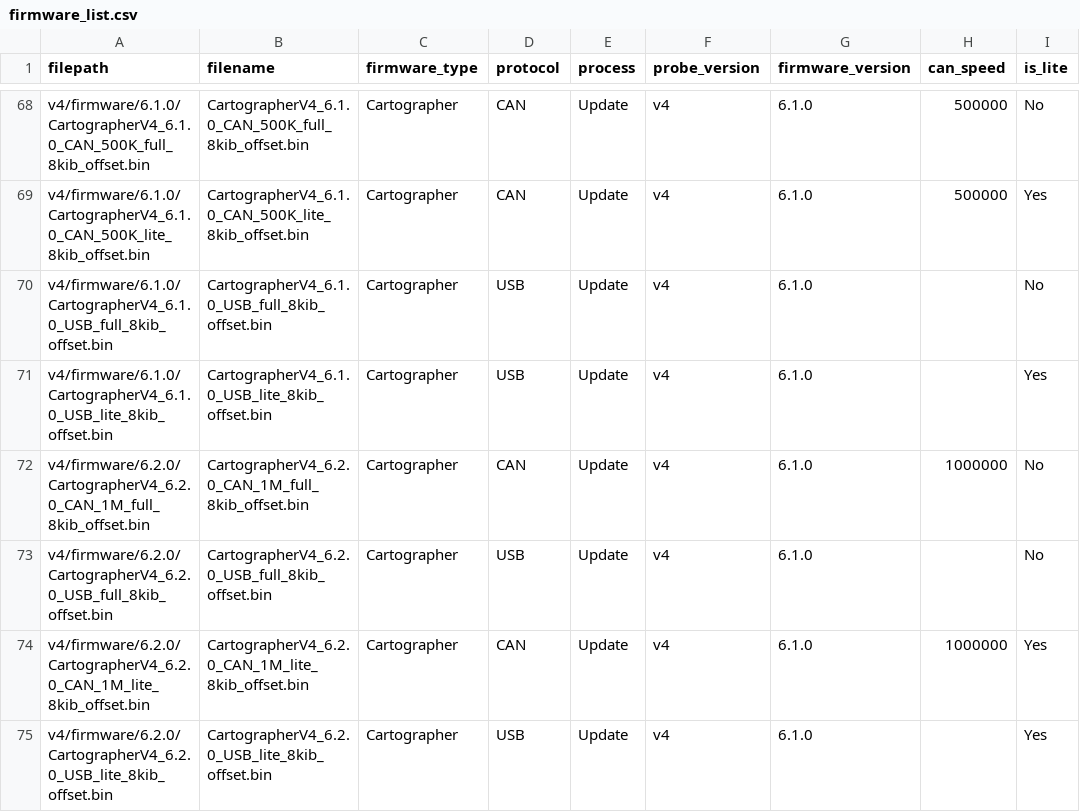
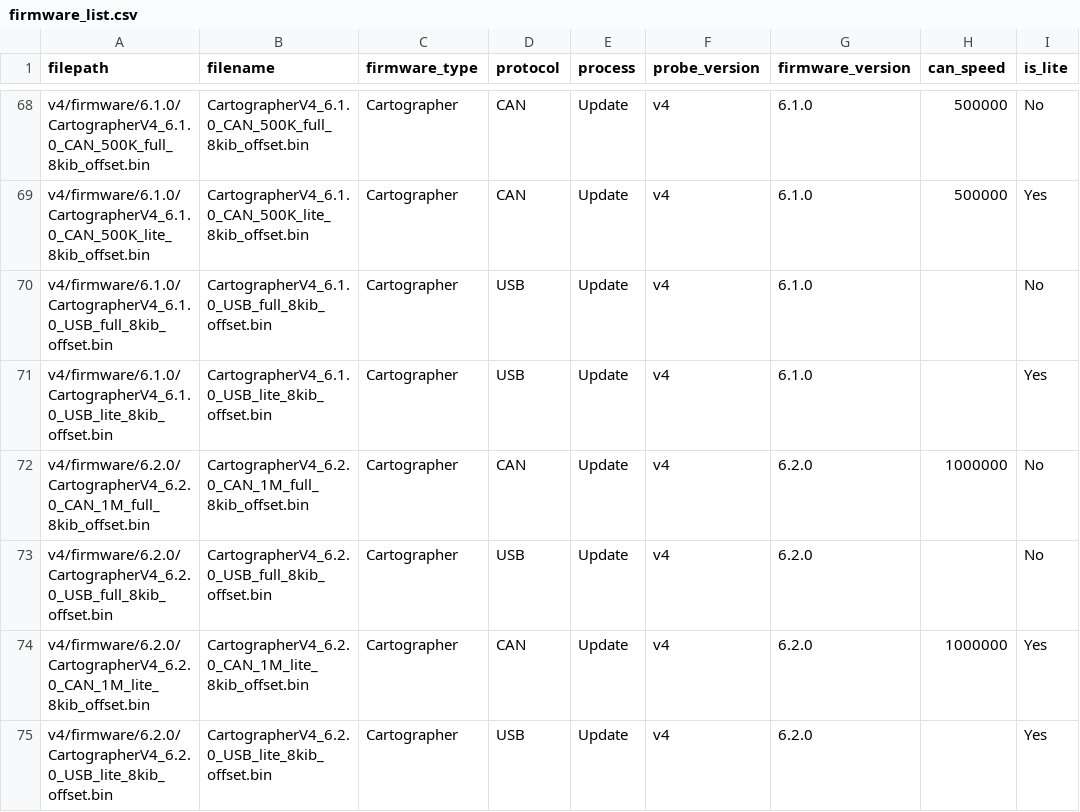
Before and after one commit to Cartographer3D/cartographer_firmware, a CSV file: firmware_list.csv, drawn as a sheet; only a part is shown, gaps mark what is left out.

Commit message:
Update firmware_list.csv

```diff
--- a/firmware_list.csv
+++ b/firmware_list.csv
@@ -71,5 +71,5 @@ v4/firmware/6.1.0/CartographerV4_6.1.0_USB_full_8kib_offset.bin,CartographerV4_6
 v4/firmware/6.1.0/CartographerV4_6.1.0_USB_lite_8kib_offset.bin,CartographerV4_6.1.0_USB_lite_8kib_offset.bin,Cartographer,USB,Update,v4,6.1.0,,Yes
-v4/firmware/6.2.0/CartographerV4_6.2.0_CAN_1M_full_8kib_offset.bin,CartographerV4_6.2.0_CAN_1M_full_8kib_offset.bin,Cartographer,CAN,Update,v4,6.1.0,1000000,No
-v4/firmware/6.2.0/CartographerV4_6.2.0_USB_full_8kib_offset.bin,CartographerV4_6.2.0_USB_full_8kib_offset.bin,Cartographer,USB,Update,v4,6.1.0,,No
-v4/firmware/6.2.0/CartographerV4_6.2.0_CAN_1M_lite_8kib_offset.bin,CartographerV4_6.2.0_CAN_1M_lite_8kib_offset.bin,Cartographer,CAN,Update,v4,6.1.0,1000000,Yes
-v4/firmware/6.2.0/CartographerV4_6.2.0_USB_lite_8kib_offset.bin,CartographerV4_6.2.0_USB_lite_8kib_offset.bin,Cartographer,USB,Update,v4,6.1.0,,Yes
+v4/firmware/6.2.0/CartographerV4_6.2.0_CAN_1M_full_8kib_offset.bin,CartographerV4_6.2.0_CAN_1M_full_8kib_offset.bin,Cartographer,CAN,Update,v4,6.2.0,1000000,No
+v4/firmware/6.2.0/CartographerV4_6.2.0_USB_full_8kib_offset.bin,CartographerV4_6.2.0_USB_full_8kib_offset.bin,Cartographer,USB,Update,v4,6.2.0,,No
+v4/firmware/6.2.0/CartographerV4_6.2.0_CAN_1M_lite_8kib_offset.bin,CartographerV4_6.2.0_CAN_1M_lite_8kib_offset.bin,Cartographer,CAN,Update,v4,6.2.0,1000000,Yes
+v4/firmware/6.2.0/CartographerV4_6.2.0_USB_lite_8kib_offset.bin,CartographerV4_6.2.0_USB_lite_8kib_offset.bin,Cartographer,USB,Update,v4,6.2.0,,Yes
```
